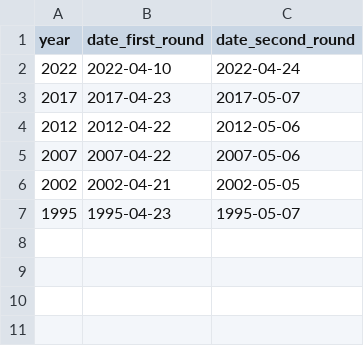
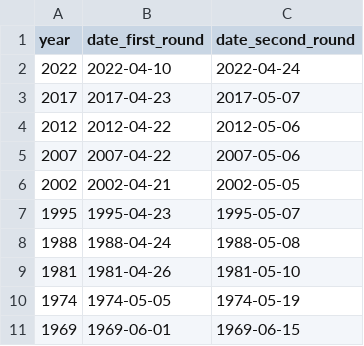
Before and after one commit to MerlinHeidemanns/election_forecast_france, a CSV file: dta/polls_dta/election_dates.csv, drawn as a sheet.

```diff
--- a/dta/polls_dta/election_dates.csv
+++ b/dta/polls_dta/election_dates.csv
@@ -7 +7,5 @@ year,date_first_round,date_second_round
 1995,1995-04-23,1995-05-07
+1988,1988-04-24,1988-05-08
+1981,1981-04-26,1981-05-10
+1974,1974-05-05,1974-05-19
+1969,1969-06-01,1969-06-15
```
Also changed, not shown: 18 other files.
